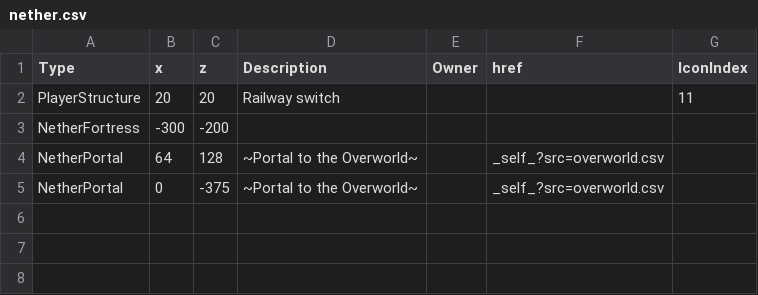
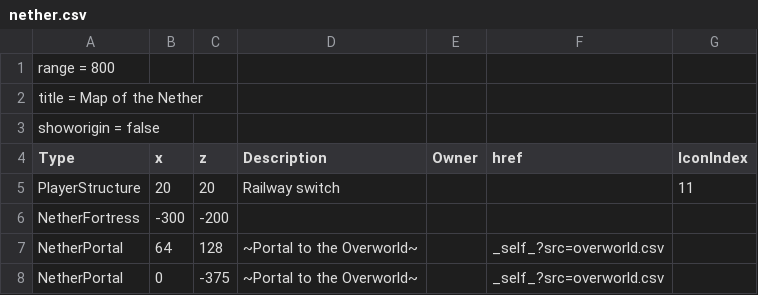
Before and after one commit to mb243/the-space-between-blocks, a CSV file: nether.csv, drawn as a sheet; the diff names each change by its address in the sheet, - before the commit and + after, or states it on an @@ line.

Commit message:
Update nether.csv

```diff
--- a/nether.csv
+++ b/nether.csv
+row 1: range = 800
+row 2: title = Map of the Nether
+row 3: showorigin = false
```
